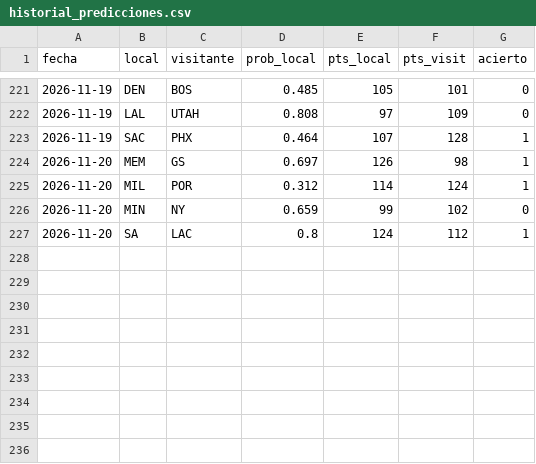
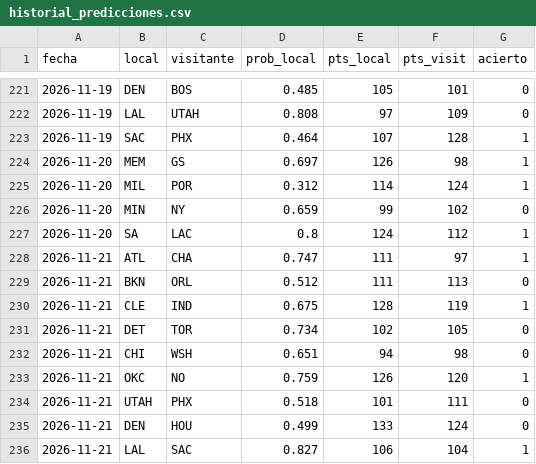
Before and after one commit to adridelpto/PreNBA, a CSV file: historial_predicciones.csv, drawn as a sheet; only a part is shown, gaps mark what is left out.

```diff
--- a/historial_predicciones.csv
+++ b/historial_predicciones.csv
@@ -227 +227,10 @@ fecha,local,visitante,prob_local,pts_local,pts_visit,acierto
 2026-11-20,SA,LAC,0.8,124,112,1
+2026-11-21,ATL,CHA,0.747,111,97,1
+2026-11-21,BKN,ORL,0.512,111,113,0
+2026-11-21,CLE,IND,0.675,128,119,1
+2026-11-21,DET,TOR,0.734,102,105,0
+2026-11-21,CHI,WSH,0.651,94,98,0
+2026-11-21,OKC,NO,0.759,126,120,1
+2026-11-21,UTAH,PHX,0.518,101,111,0
+2026-11-21,DEN,HOU,0.499,133,124,0
+2026-11-21,LAL,SAC,0.827,106,104,1
```
Also changed, not shown: evolucion_elo.csv, evolucion_predicciones.csv, 29 other files.
